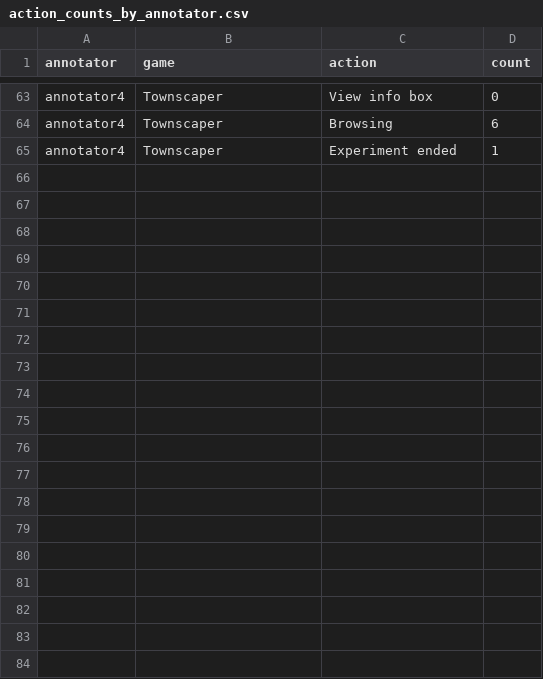
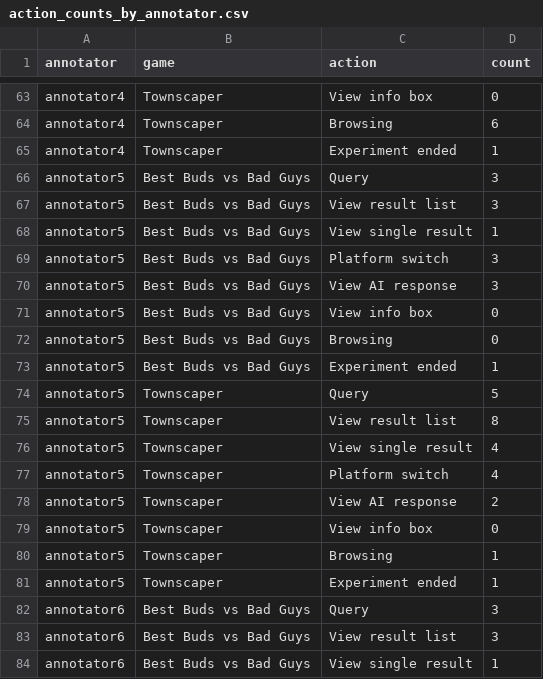
Before and after one commit to biirrr/game-ki-search, a CSV file: results/rq5/action_counts_by_annotator.csv, drawn as a sheet; only a part is shown, gaps mark what is left out; the diff covers the shown part only.

```diff
--- a/results/rq5/action_counts_by_annotator.csv
+++ b/results/rq5/action_counts_by_annotator.csv
@@ -65 +65,20 @@ annotator4,Townscaper,Browsing,6
 annotator4,Townscaper,Experiment ended,1
+annotator5,Best Buds vs Bad Guys,Query,3
+annotator5,Best Buds vs Bad Guys,View result list,3
+annotator5,Best Buds vs Bad Guys,View single result,1
+annotator5,Best Buds vs Bad Guys,Platform switch,3
+annotator5,Best Buds vs Bad Guys,View AI response,3
+annotator5,Best Buds vs Bad Guys,View info box,0
+annotator5,Best Buds vs Bad Guys,Browsing,0
+annotator5,Best Buds vs Bad Guys,Experiment ended,1
+annotator5,Townscaper,Query,5
+annotator5,Townscaper,View result list,8
+annotator5,Townscaper,View single result,4
+annotator5,Townscaper,Platform switch,4
+annotator5,Townscaper,View AI response,2
+annotator5,Townscaper,View info box,0
+annotator5,Townscaper,Browsing,1
+annotator5,Townscaper,Experiment ended,1
+annotator6,Best Buds vs Bad Guys,Query,3
+annotator6,Best Buds vs Bad Guys,View result list,3
+annotator6,Best Buds vs Bad Guys,View single result,1
```
Also changed, not shown: 13 added rows elsewhere in this file, results/rq5/coverage_and_agreement.csv, results/rq5/pairwise_similarity.csv, 16 other files.
